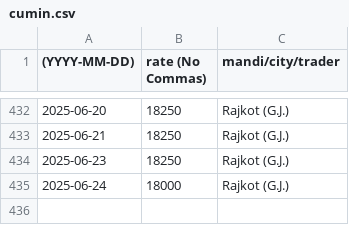
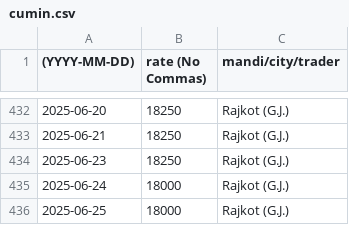
Before and after one commit to khoj-app/news, a CSV file: static/rates/cumin.csv, drawn as a sheet; only a part is shown, gaps mark what is left out; the diff names each change by its address in the sheet, - before the commit and + after, or states it on an @@ line.

Commit message:
Update cumin.csv

```diff
--- a/static/rates/cumin.csv
+++ b/static/rates/cumin.csv
+row 436: 2025-06-25 | 18000 | Rajkot (G.J.)
```
